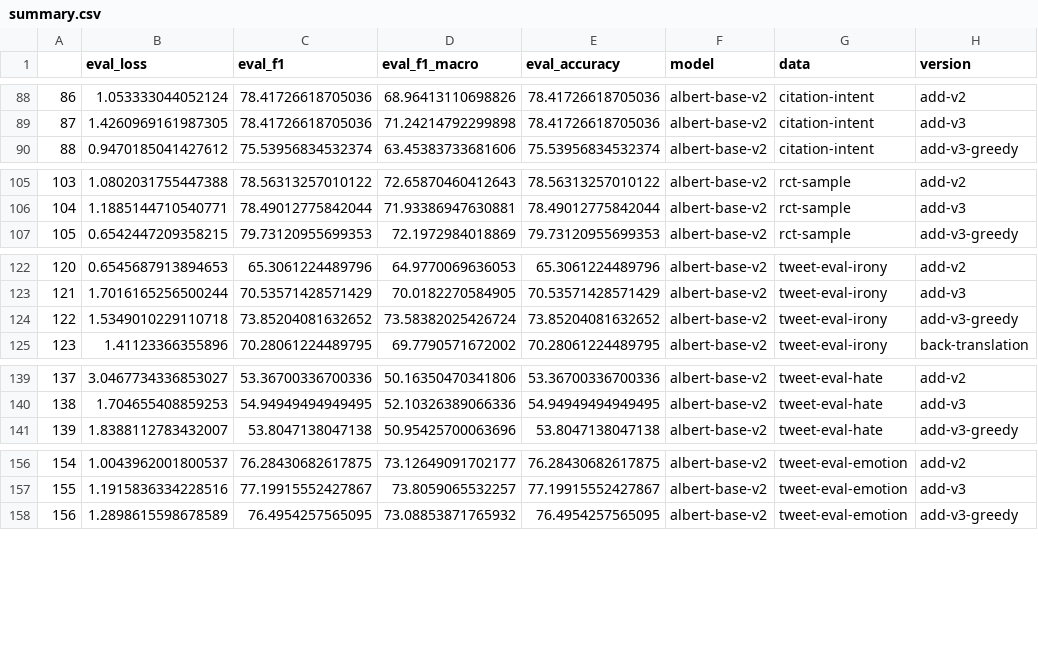
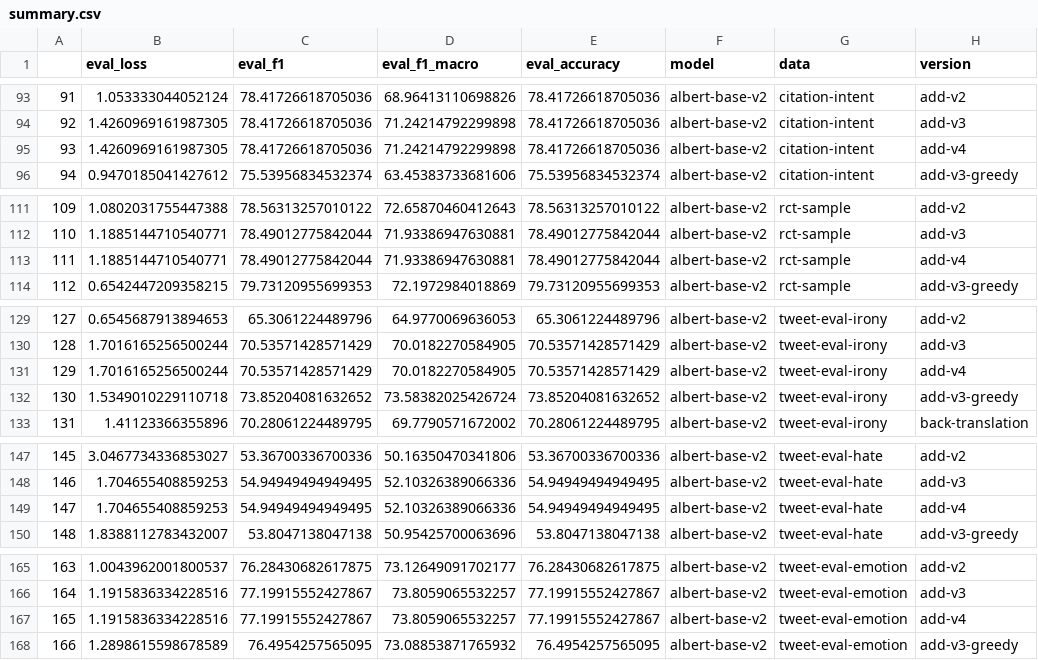
Before and after one commit to asahi417/mlm-manifold-mapping, a CSV file: output/summary.csv, drawn as a sheet; only a part is shown, gaps mark what is left out; the diff covers the shown part only; the diff names each change by its address in the sheet, - before the commit and + after, or states it on an @@ line.

```diff
--- a/output/summary.csv
+++ b/output/summary.csv
@@ column A renumbered from row 6 down @@
+row 95: 93 | 1.4260969161987305 | 78.41726618705036 | 71.24214792299898 | 78.41726618705036 | albert-base-v2 | citation-intent | add-v4
+row 113: 111 | 1.1885144710540771 | 78.49012775842044 | 71.93386947630881 | 78.49012775842044 | albert-base-v2 | rct-sample | add-v4
+row 131: 129 | 1.7016165256500244 | 70.53571428571429 | 70.0182270584905 | 70.53571428571429 | albert-base-v2 | tweet-eval-irony | add-v4
+row 149: 147 | 1.704655408859253 | 54.94949494949495 | 52.10326389066336 | 54.94949494949495 | albert-base-v2 | tweet-eval-hate | add-v4
+row 167: 165 | 1.1915836334228516 | 77.19915552427867 | 73.8059065532257 | 77.19915552427867 | albert-base-v2 | tweet-eval-emotion | add-v4
```
Also changed, not shown: 5 added rows elsewhere in this file, output/summary.gain.csv, 4 other files.
